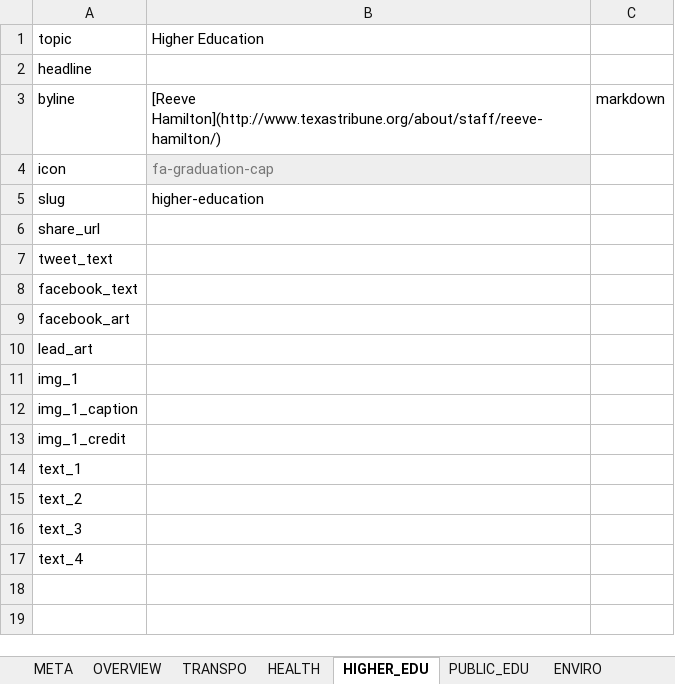
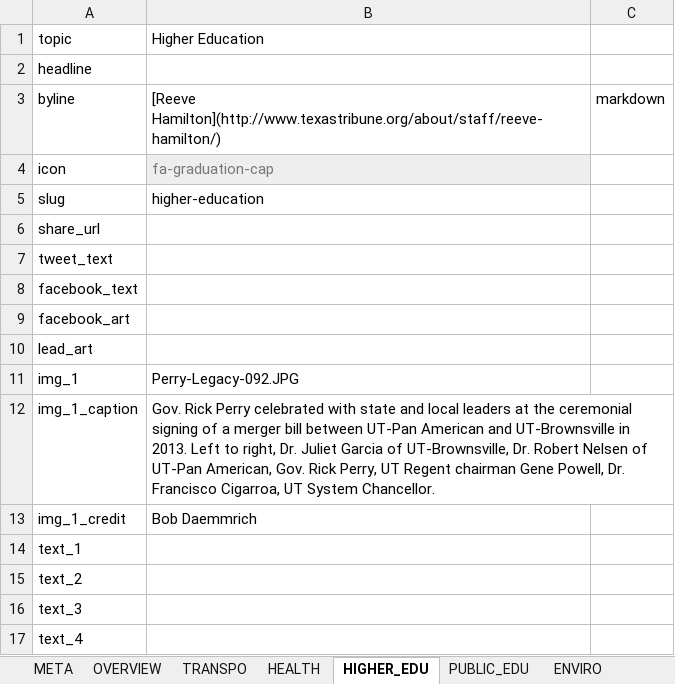
Before and after one commit to texastribune/perry-legacy, an Excel workbook: data.xlsx, sheet HIGHER_EDU, drawn as a sheet; values as stored, in another font and other column widths than the file's, no borders; charts and pictures not drawn; the diff names each change by its address in the sheet, - before the commit and + after, or states it on an @@ line.

```diff
--- a/data.xlsx (sheet HIGHER_EDU)
+++ b/data.xlsx (sheet HIGHER_EDU)
-B11: (empty)
+B11: Perry-Legacy-092.JPG
-B12: (empty)
+B12: Gov. Rick Perry celebrated with state and local leaders at the ceremonial signing of a merger bill between UT-Pan American and UT-Brownsville in 2013. Left to right, Dr. Juliet Garcia of UT-Brownsville, Dr. Robert Nelsen of UT-Pan American, Gov. Rick Perry, UT Regent chairman Gene Powell, Dr. Francisco Cigarroa, UT System Chancellor.
-B13: (empty)
+B13: Bob Daemmrich
```
Also changed, not shown: sheet JUSTICE, sheet TEF, sheet PUBLIC_EDU, sheet IMMIGRATION, 10 other files.
